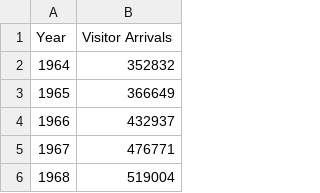
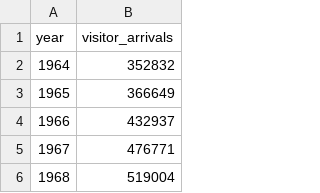
Before and after one commit to javier-varela/Datasets, a CSV file: Number of foreign visitors to Japan by year_ .csv, drawn as a sheet; only a part is shown.

Commit message:
Update Number of foreign visitors to Japan by year_ .csv

```diff
--- a/Number of foreign visitors to Japan by year_ .csv
+++ b/Number of foreign visitors to Japan by year_ .csv
@@ -1,2 +1,2 @@
-Year,Visitor Arrivals
+year,visitor_arrivals
 1964,352832
```
